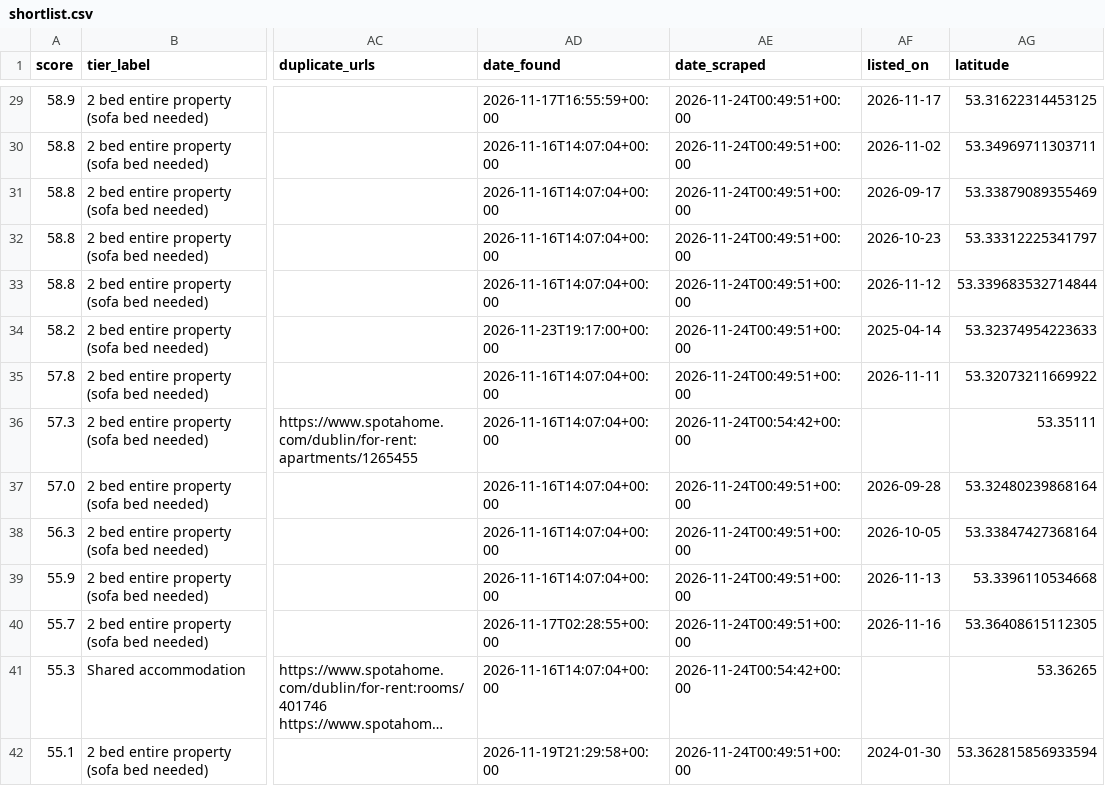
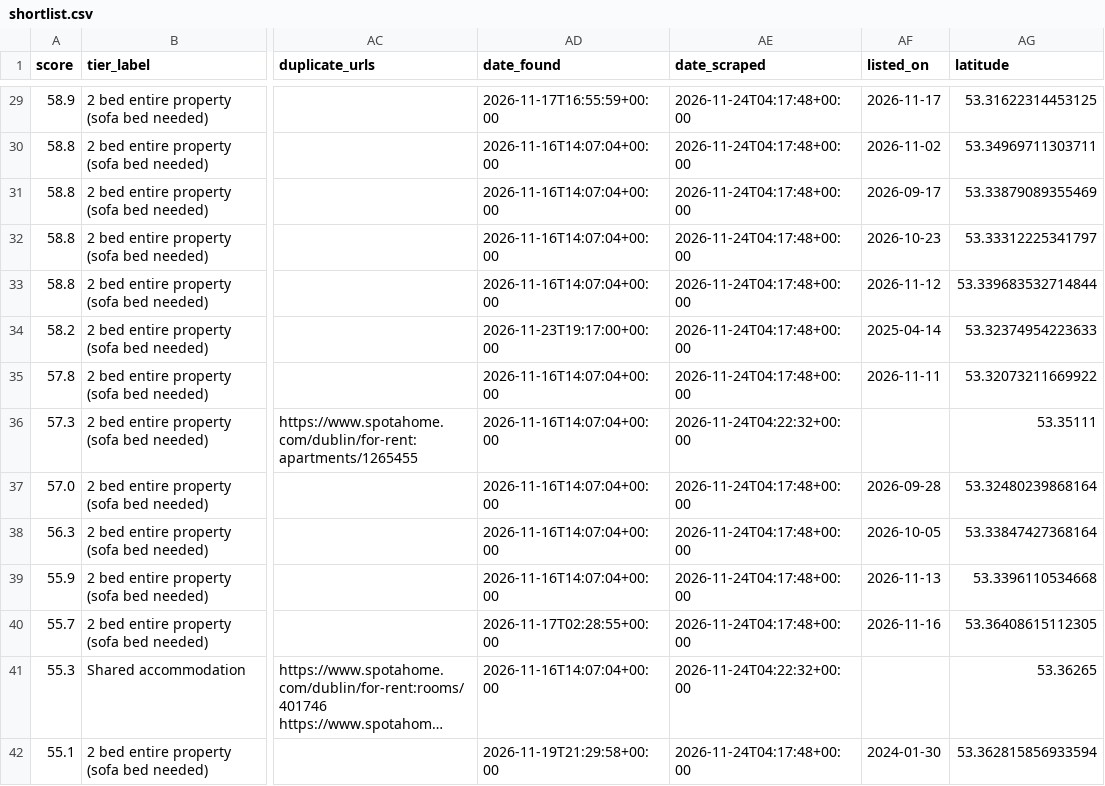
Before and after one commit to Patrick0shea/rentScraper, a CSV file: shortlist.csv, drawn as a sheet; only a part is shown, gaps mark what is left out; long unchanged cells end in …; the diff covers the shown part only; the diff names each change by its address in the sheet, - before the commit and + after, or states it on an @@ line.

```diff
--- a/shortlist.csv
+++ b/shortlist.csv
-AE29:AE35 (date_scraped): 2026-11-24T00:49:51+00:00
+AE29:AE35 (date_scraped): 2026-11-24T04:17:48+00:00
-AE36 (date_scraped): 2026-11-24T00:54:42+00:00
+AE36 (date_scraped): 2026-11-24T04:22:32+00:00
-AE37:AE40 (date_scraped): 2026-11-24T00:49:51+00:00
+AE37:AE40 (date_scraped): 2026-11-24T04:17:48+00:00
-AE41 (date_scraped): 2026-11-24T00:54:42+00:00
+AE41 (date_scraped): 2026-11-24T04:22:32+00:00
-AE42 (date_scraped): 2026-11-24T00:49:51+00:00
+AE42 (date_scraped): 2026-11-24T04:17:48+00:00
```
Also changed, not shown: 128 edited cells elsewhere in this file, 6 other files.
